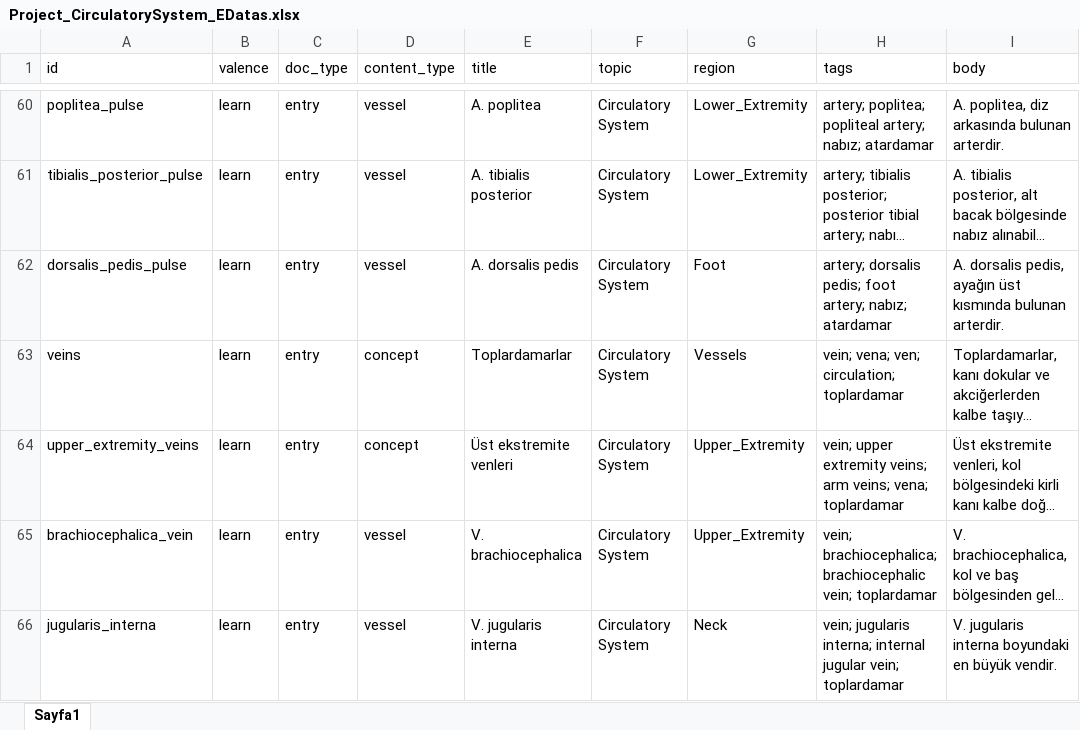
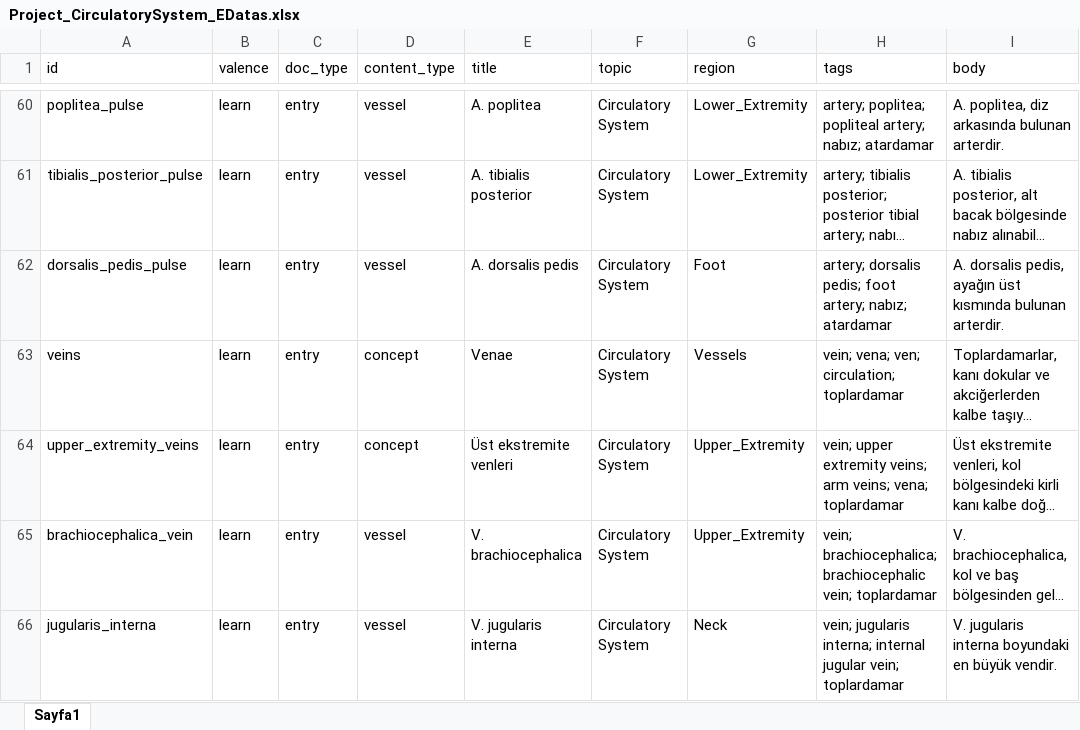
Before and after one commit to CankayaUniversity/ceng-407-408-2025-2026-VR-Anatomy-VR-Based-Educational-Interactive-Human-Anatomy-Training-Platform, an Excel workbook: ai/data/raw/Project_CirculatorySystem_EDatas.xlsx, sheet Sayfa1, drawn as a sheet; only a part is shown, gaps mark what is left out; long unchanged cells end in …; values as stored, in another font and other column widths than the file's, no borders; charts and pictures not drawn; the diff covers the shown part only; the diff names each change by its address in the sheet, - before the commit and + after, or states it on an @@ line.

```diff
--- a/ai/data/raw/Project_CirculatorySystem_EDatas.xlsx (sheet Sayfa1)
+++ b/ai/data/raw/Project_CirculatorySystem_EDatas.xlsx (sheet Sayfa1)
-E63 (title): Toplardamarlar
+E63 (title): Venae
```
Also changed, not shown: 28 edited cells elsewhere in this sheet.
